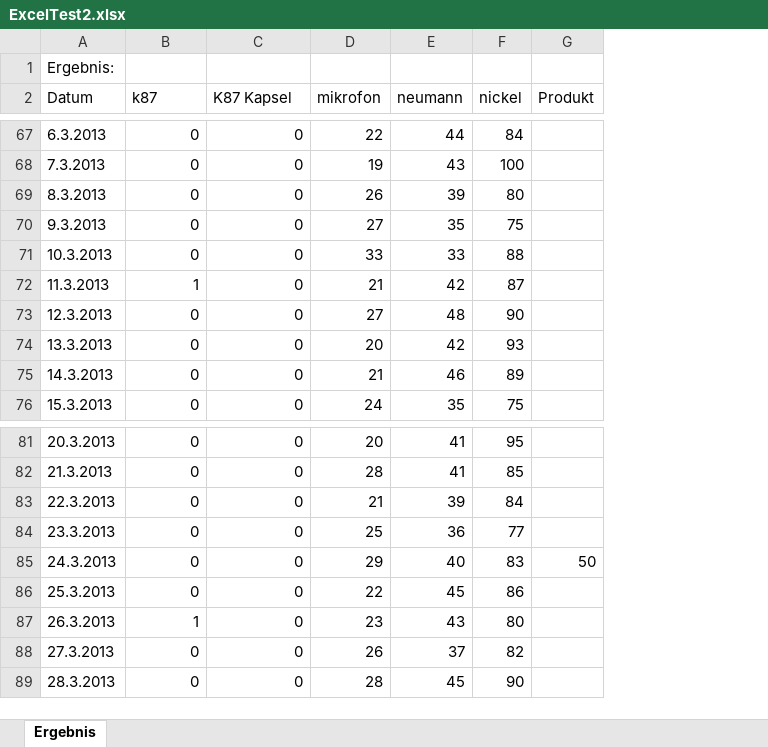
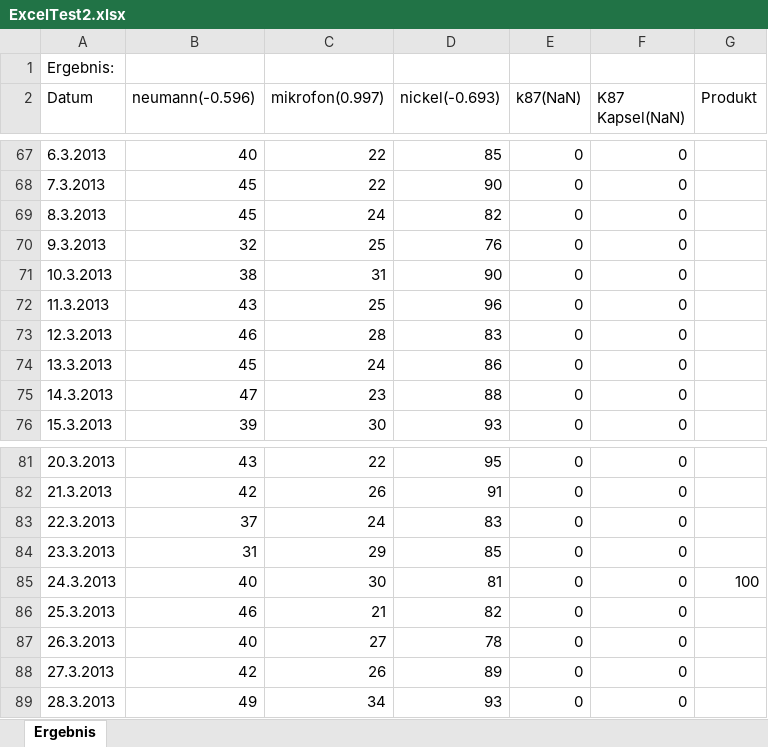
Before and after one commit to AJKlaholz/BATOOL, an Excel workbook: TestWithBash/ExcelTest2.xlsx, sheet Ergebnis, drawn as a sheet; only a part is shown, gaps mark what is left out; values as stored, in another font and other column widths than the file's, no borders; removed rows and columns are numbered as before the commit, all else as after; the diff covers the shown part only; the diff names each change by its address in the sheet, - before the commit and + after, or states it on an @@ line.

```diff
--- a/TestWithBash/ExcelTest2.xlsx (sheet Ergebnis)
+++ b/TestWithBash/ExcelTest2.xlsx (sheet Ergebnis)
+column B (neumann(-0.596)), rows 67-76: 40 | 45 | 45 | 32 | 38 | 43 | 46 | 45 | 47 | 39; rows 81-89: 43 | 42 | 37 | 31 | 40 | 46 | 40 | 42 | 49
+column C (mikrofon(0.997)), rows 67-76: 22 | 22 | 24 | 25 | 31 | 25 | 28 | 24 | 23 | 30; rows 81-89: 22 | 26 | 24 | 29 | 30 | 21 | 27 | 26 | 34
+column D (nickel(-0.693)), rows 67-76: 85 | 90 | 82 | 76 | 90 | 96 | 83 | 86 | 88 | 93; rows 81-89: 95 | 91 | 83 | 85 | 81 | 82 | 78 | 89 | 93
-column D (mikrofon), rows 67-76: 22 | 19 | 26 | 27 | 33 | 21 | 27 | 20 | 21 | 24; rows 81-89: 20 | 28 | 21 | 25 | 29 | 22 | 23 | 26 | 28
-column E (neumann), rows 67-76: 44 | 43 | 39 | 35 | 33 | 42 | 48 | 42 | 46 | 35; rows 81-89: 41 | 41 | 39 | 36 | 40 | 45 | 43 | 37 | 45
-column F (nickel), rows 67-76: 84 | 100 | 80 | 75 | 88 | 87 | 90 | 93 | 89 | 75; rows 81-89: 95 | 85 | 84 | 77 | 83 | 86 | 80 | 82 | 90
-E2: k87
+E2: k87(NaN)
-F2: K87 Kapsel
+F2: K87 Kapsel(NaN)
-E72 (k87(NaN)): 1
+E72 (k87(NaN)): 0
-G85 (Produkt): 50
+G85 (Produkt): 100
-E87 (k87(NaN)): 1
+E87 (k87(NaN)): 0
```
Also changed, not shown: 8 edited cells elsewhere in this sheet, 4 other files.
